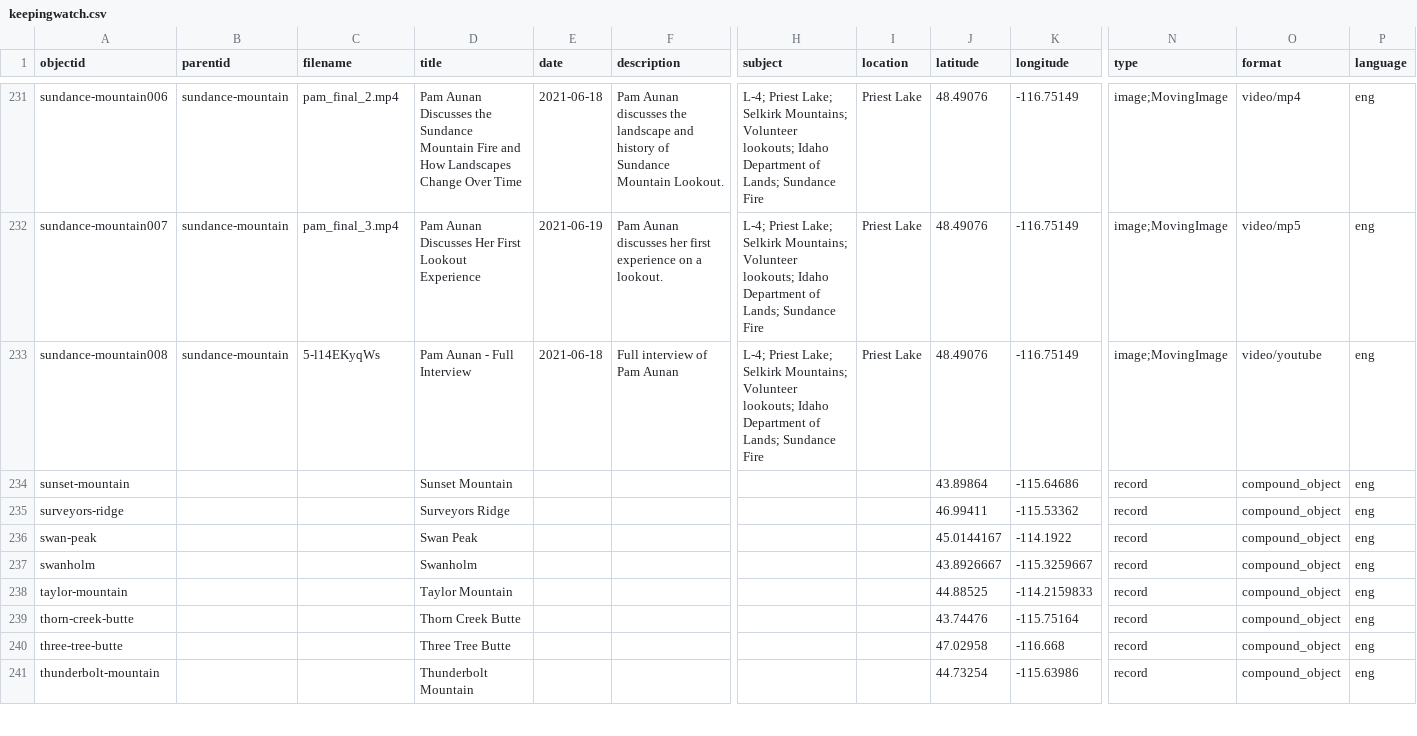
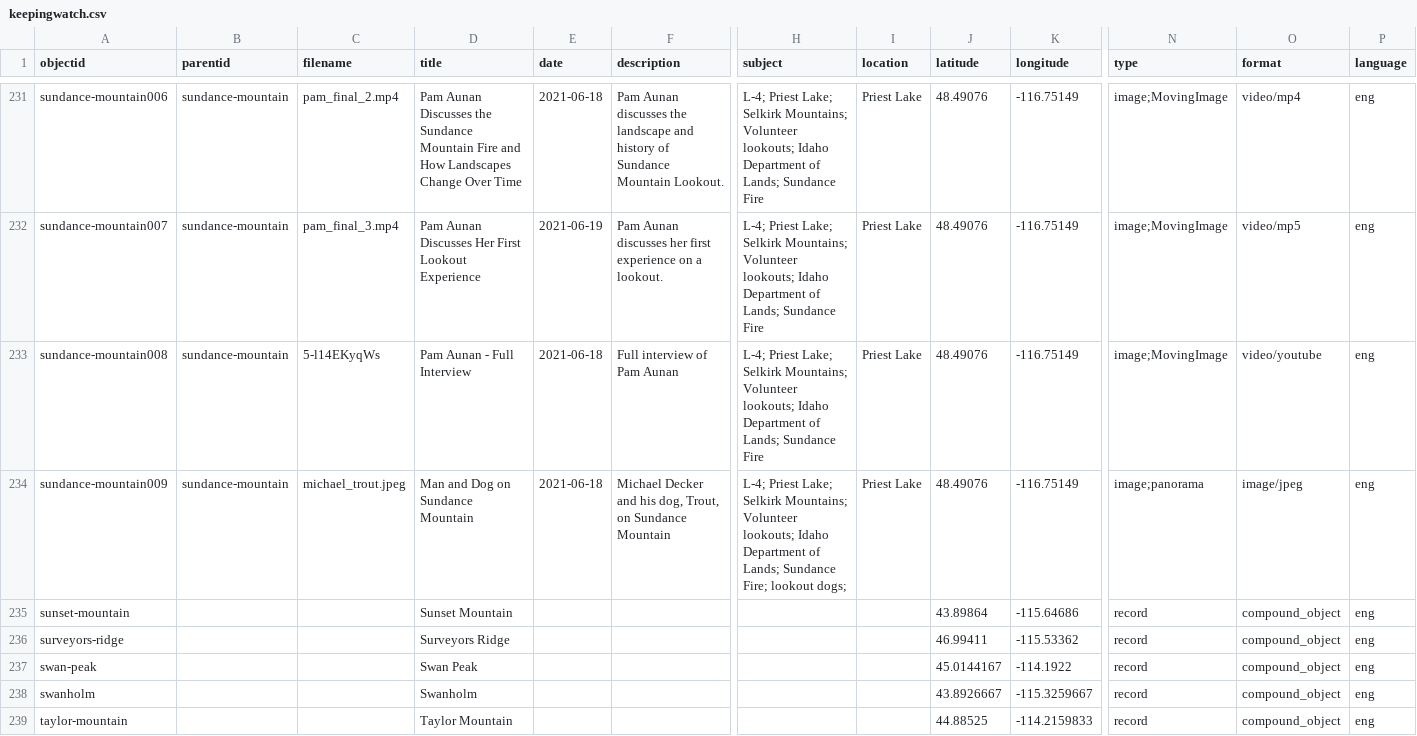
Before and after one commit to thecdil/keepingwatch, a CSV file: _data/keepingwatch.csv, drawn as a sheet; only a part is shown, gaps mark what is left out; the shorter side is filled out with more unchanged rows; rows hold the shown columns only; the diff names each change by its address in the sheet, - before the commit and + after, or states it on an @@ line.

Commit message:
Updated Metadata

```diff
--- a/_data/keepingwatch.csv
+++ b/_data/keepingwatch.csv
+row 234: sundance-mountain009 | sundance-mountain | michael_trout.jpeg | Man and Dog on Sundance Mountain | 2021-06-18 | Michael Decker and his dog, Trout, on Sundance Mountain | L-4; Priest Lake; Selkirk Mountains; Volunteer lookouts; Idaho Department of Lands; Sundance Fire; lookout dogs; | Priest Lake | 48.49076 | -116.75149 | image;panorama | image/jpeg | eng
```
